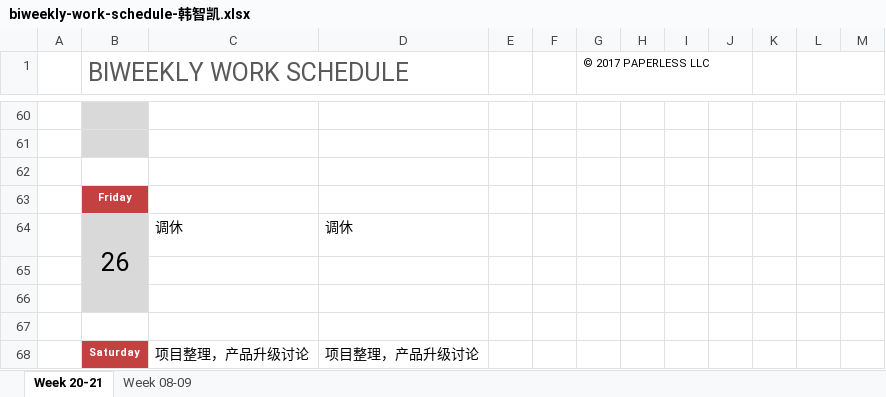
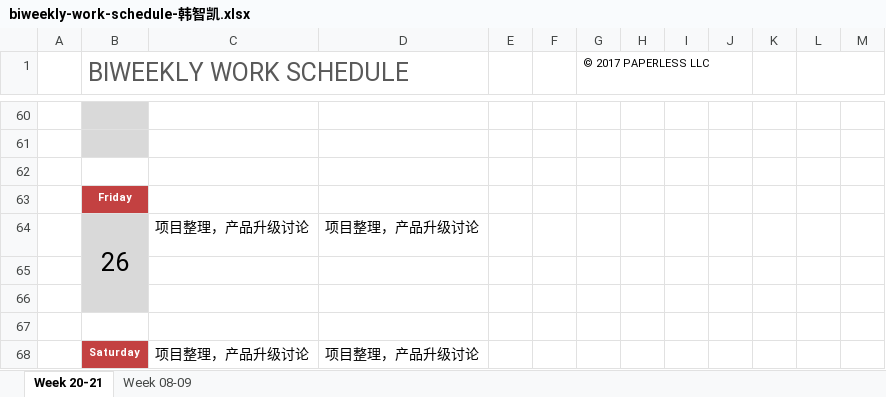
Before and after one commit to hongricfca/Project-Process-library, an Excel workbook: Weekly Schedule/biweekly-work-schedule-韩智凯.xlsx, sheet Week 20-21, drawn as a sheet; only a part is shown, gaps mark what is left out; values as stored, in another font and other column widths than the file's, no borders; removed rows and columns are numbered as before the commit, all else as after; the diff names each change by its address in the sheet, - before the commit and + after, or states it on an @@ line.

```diff
--- a/Weekly Schedule/biweekly-work-schedule-韩智凯.xlsx (sheet Week 20-21)
+++ b/Weekly Schedule/biweekly-work-schedule-韩智凯.xlsx (sheet Week 20-21)
-row 64:  | 26 | 调休 | 调休
+row 64:  | 26 | 项目整理，产品升级讨论 | 项目整理，产品升级讨论
```
Also changed, not shown: Weekly Schedule/biweekly-work-schedule-杨竞.xlsx.
